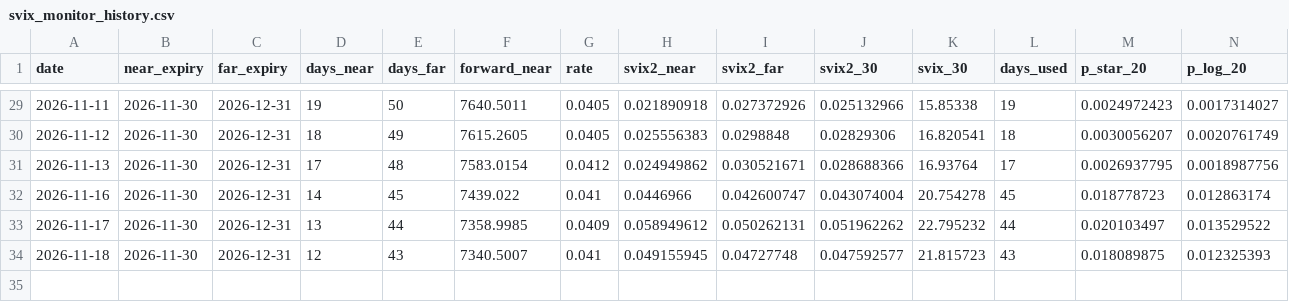
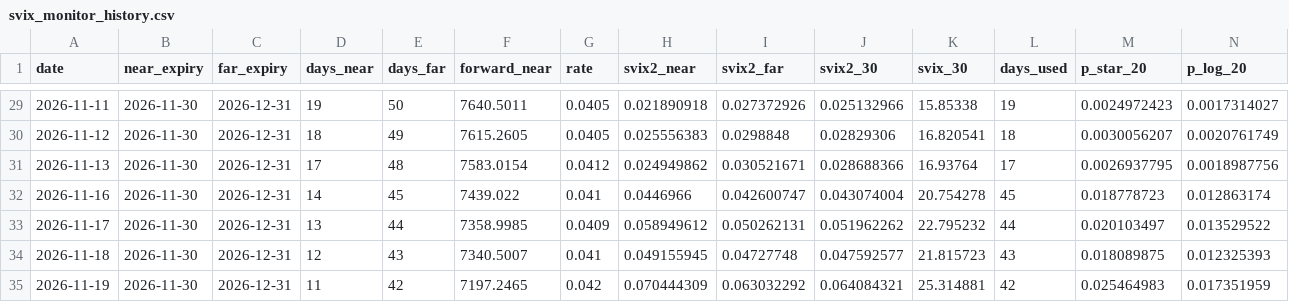
Before and after one commit to colinyaos/svix-crash-monitor-hw3-32800, a CSV file: svix_monitor_history.csv, drawn as a sheet; only a part is shown, gaps mark what is left out; rows hold the shown columns only; the diff names each change by its address in the sheet, - before the commit and + after, or states it on an @@ line.

```diff
--- a/svix_monitor_history.csv
+++ b/svix_monitor_history.csv
+row 35: 2026-11-19 | 2026-11-30 | 2026-12-31 | 11 | 42 | 7197.2465 | 0.042 | 0.070444309 | 0.063032292 | 0.064084321 | 25.314881 | 42 | 0.025464983 | 0.017351959
```
